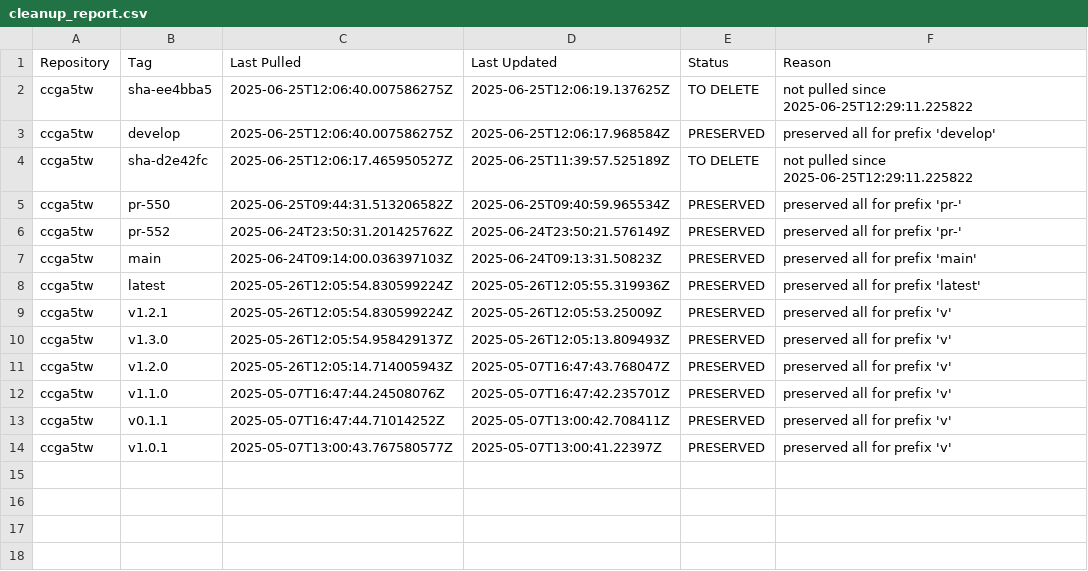
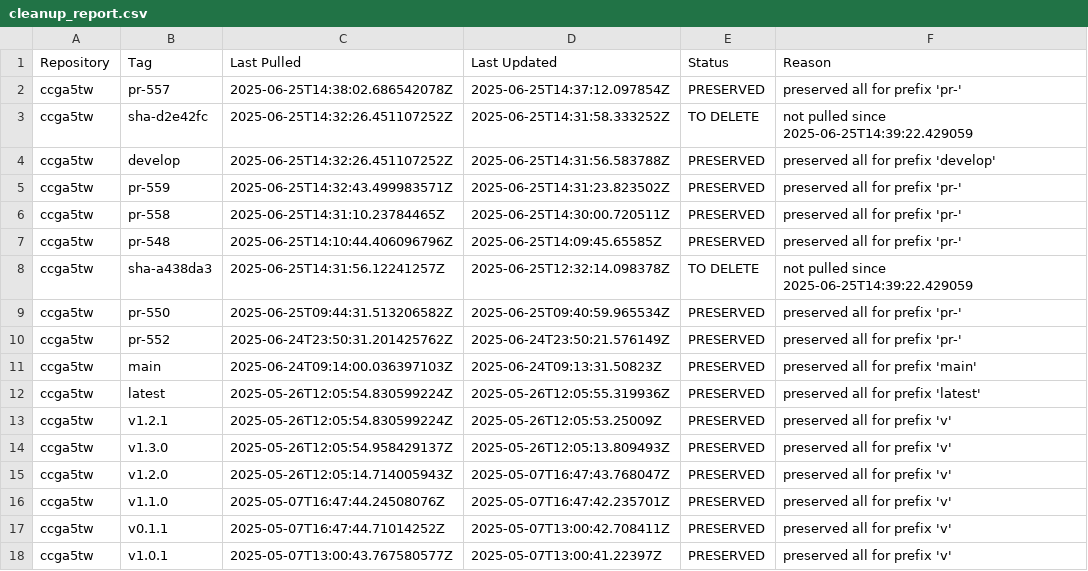
Before and after one commit to aeternity/gitops-apps-aelabs, a CSV file: cleanup_report.csv, drawn as a sheet.

```diff
--- a/cleanup_report.csv
+++ b/cleanup_report.csv
@@ -1,5 +1,9 @@
 Repository,Tag,Last Pulled,Last Updated,Status,Reason
-ccga5tw,sha-ee4bba5,2025-06-25T12:06:40.007586275Z,2025-06-25T12:06:19.137625Z,TO DELETE,not pulled since 2025-06-25T12:29:11.225822
-ccga5tw,develop,2025-06-25T12:06:40.007586275Z,2025-06-25T12:06:17.968584Z,PRESERVED,preserved all for prefix 'develop'
-ccga5tw,sha-d2e42fc,2025-06-25T12:06:17.465950527Z,2025-06-25T11:39:57.525189Z,TO DELETE,not pulled since 2025-06-25T12:29:11.225822
+ccga5tw,pr-557,2025-06-25T14:38:02.686542078Z,2025-06-25T14:37:12.097854Z,PRESERVED,preserved all for prefix 'pr-'
+ccga5tw,sha-d2e42fc,2025-06-25T14:32:26.451107252Z,2025-06-25T14:31:58.333252Z,TO DELETE,not pulled since 2025-06-25T14:39:22.429059
+ccga5tw,develop,2025-06-25T14:32:26.451107252Z,2025-06-25T14:31:56.583788Z,PRESERVED,preserved all for prefix 'develop'
+ccga5tw,pr-559,2025-06-25T14:32:43.499983571Z,2025-06-25T14:31:23.823502Z,PRESERVED,preserved all for prefix 'pr-'
+ccga5tw,pr-558,2025-06-25T14:31:10.23784465Z,2025-06-25T14:30:00.720511Z,PRESERVED,preserved all for prefix 'pr-'
+ccga5tw,pr-548,2025-06-25T14:10:44.406096796Z,2025-06-25T14:09:45.65585Z,PRESERVED,preserved all for prefix 'pr-'
+ccga5tw,sha-a438da3,2025-06-25T14:31:56.12241257Z,2025-06-25T12:32:14.098378Z,TO DELETE,not pulled since 2025-06-25T14:39:22.429059
 ccga5tw,pr-550,2025-06-25T09:44:31.513206582Z,2025-06-25T09:40:59.965534Z,PRESERVED,preserved all for prefix 'pr-'
```
Also changed, not shown: 2 other files.
